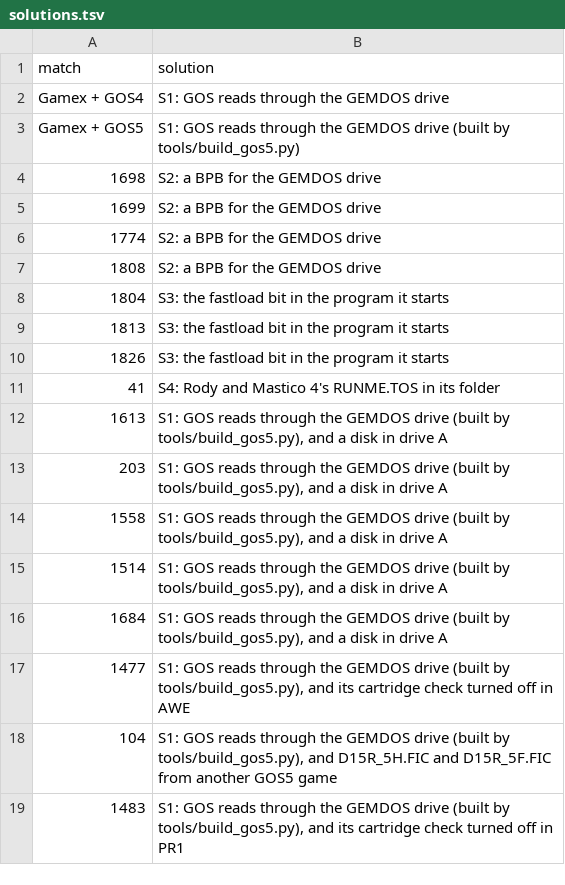
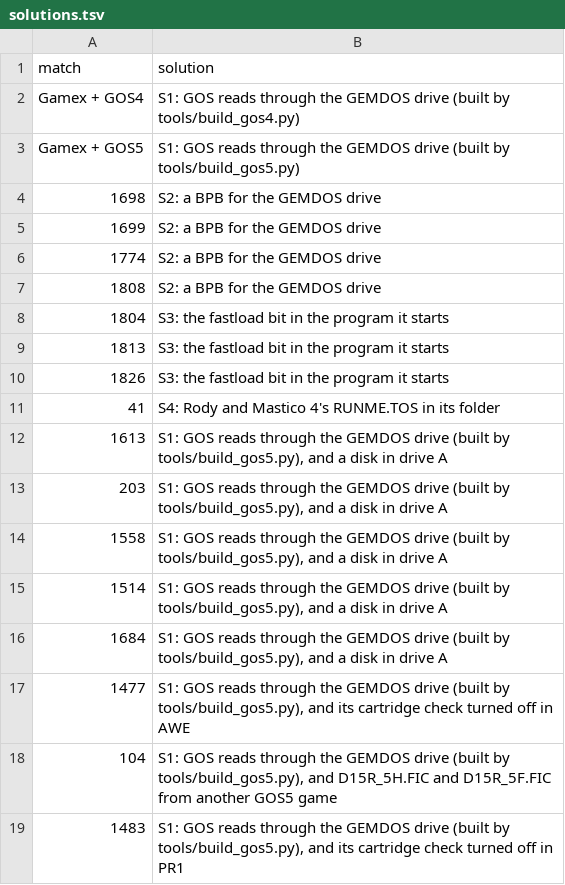
Before and after one commit to Chati-SidecarTridge/gemdrive-game-patches, a TSV file: src/survey/solutions.tsv, drawn as a sheet.

Commit message:
EPIC-05 STORY-03, STORY-04: the 117 GOS4 games from a GEMDOS drive, the instructions, the card and the site
The forwarder, after the 117 runs: Pexec 0 handed to GOS as the caller's own call (a context kept
on the supervisor stack was overwritten: Erik and six more halted), drives A and B to GOS's floppy
routines and a BPB for drive C (Starblade, Windsurf Willy, Gravity, Chariots of Wrath), Dfree to the
drive, empty and endless names answered as GOS (Battle Probe, Slightly Magic). All 117 run from
Hatari's GEMDOS drive on ST TOS 1.04 to the screen their original reaches from PPDRIVER; from
PPDRIVER the builds take the original path; eight of them on the three setups from both disks.
findings, solutions, ports.tsv and migration.csv carry the results; src/notes/gos4-gemdrive.md is
the instructions, followed on a fresh copy of Strider; sdcard.py builds the GOS4 games and Diego's
card holds them; the site counts 202 built and shows their pictures.

```diff
--- a/src/survey/solutions.tsv
+++ b/src/survey/solutions.tsv
@@ -1,3 +1,3 @@
 match	solution
-Gamex + GOS4	S1: GOS reads through the GEMDOS drive
+Gamex + GOS4	S1: GOS reads through the GEMDOS drive (built by tools/build_gos4.py)
 Gamex + GOS5	S1: GOS reads through the GEMDOS drive (built by tools/build_gos5.py)
```
Also changed, not shown: 14 other files.
